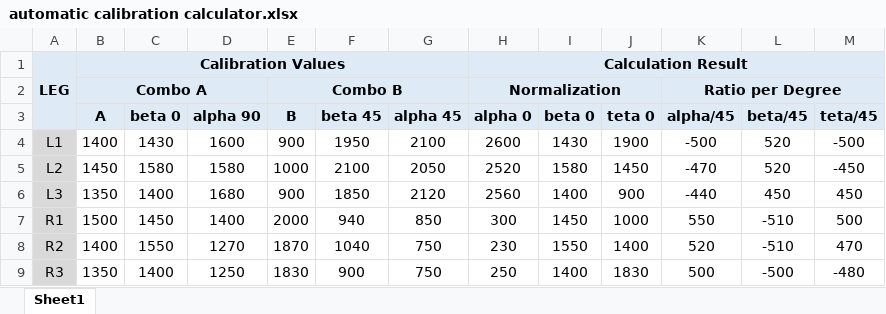
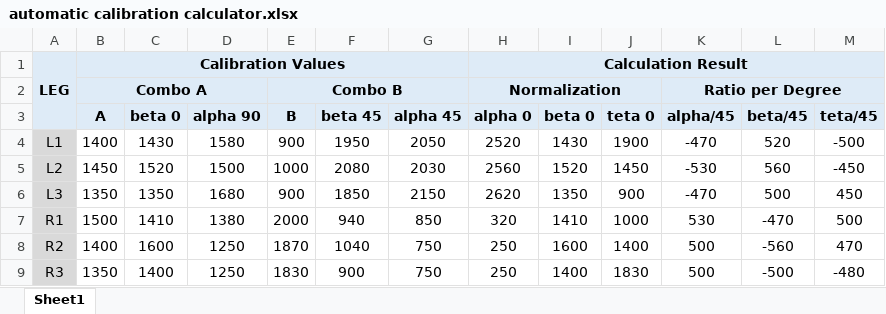
Before and after one commit to untirtarobotic/tirtapods-x, an Excel workbook: krpai2020/Tester High Speed Sesi 1/automatic calibration calculator.xlsx, sheet Sheet1, drawn as a sheet; values as stored, in another font and other column widths than the file's, no borders; the diff names each change by its address in the sheet, - before the commit and + after, or states it on an @@ line.

Commit message:
Update Legs on Tester Higher Speed Sesi 1!

```diff
--- a/krpai2020/Tester High Speed Sesi 1/automatic calibration calculator.xlsx (sheet Sheet1)
+++ b/krpai2020/Tester High Speed Sesi 1/automatic calibration calculator.xlsx (sheet Sheet1)
-D4 (alpha 90): 1600
+D4 (alpha 90): 1580
-G4 (alpha 45): 2100
+G4 (alpha 45): 2050
-H4 (alpha 0): 2600
+H4 (alpha 0): 2520
-K4 (alpha/45): -500
+K4 (alpha/45): -470
-C5 (beta 0): 1580
+C5 (beta 0): 1520
-D5 (alpha 90): 1580
+D5 (alpha 90): 1500
-F5 (beta 45): 2100
+F5 (beta 45): 2080
-G5 (alpha 45): 2050
+G5 (alpha 45): 2030
-H5 (alpha 0): 2520
+H5 (alpha 0): 2560
-I5 (beta 0): 1580
+I5 (beta 0): 1520
-K5 (alpha/45): -470
+K5 (alpha/45): -530
-L5 (beta/45): 520
+L5 (beta/45): 560
-C6 (beta 0): 1400
+C6 (beta 0): 1350
-G6 (alpha 45): 2120
+G6 (alpha 45): 2150
-H6 (alpha 0): 2560
+H6 (alpha 0): 2620
-I6 (beta 0): 1400
+I6 (beta 0): 1350
-K6 (alpha/45): -440
+K6 (alpha/45): -470
-L6 (beta/45): 450
+L6 (beta/45): 500
-C7 (beta 0): 1450
+C7 (beta 0): 1410
-D7 (alpha 90): 1400
+D7 (alpha 90): 1380
-H7 (alpha 0): 300
+H7 (alpha 0): 320
-I7 (beta 0): 1450
+I7 (beta 0): 1410
-K7 (alpha/45): 550
+K7 (alpha/45): 530
-L7 (beta/45): -510
+L7 (beta/45): -470
-C8 (beta 0): 1550
+C8 (beta 0): 1600
-D8 (alpha 90): 1270
+D8 (alpha 90): 1250
-H8 (alpha 0): 230
+H8 (alpha 0): 250
-I8 (beta 0): 1550
+I8 (beta 0): 1600
-K8 (alpha/45): 520
+K8 (alpha/45): 500
-L8 (beta/45): -510
+L8 (beta/45): -560
```
Also changed, not shown: 4 other files.
